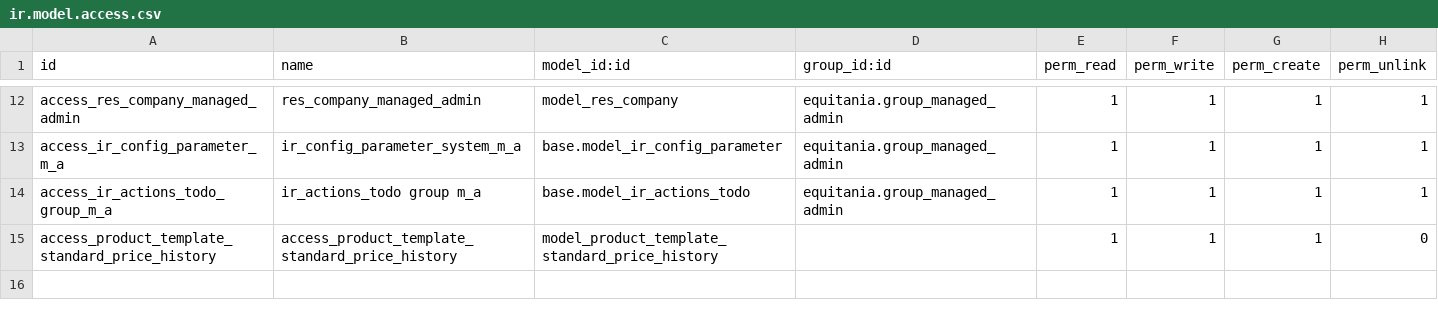
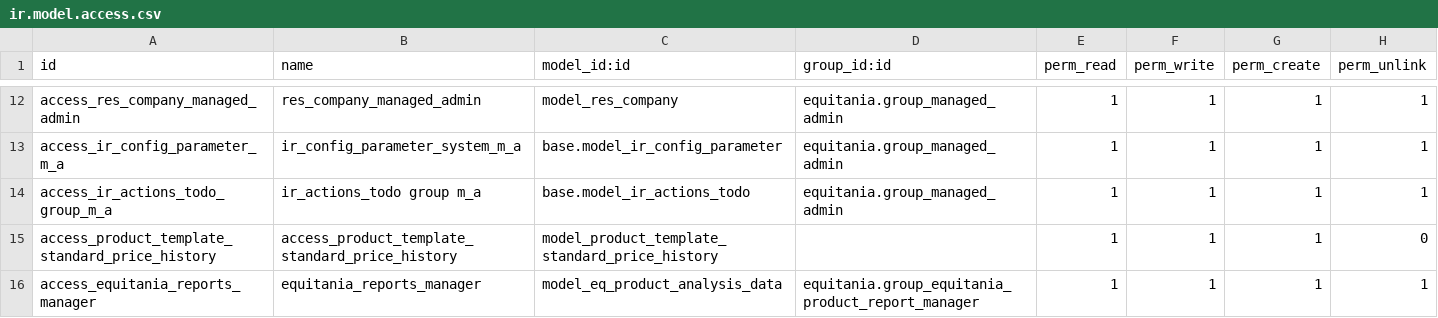
Before and after one commit to pragmasoft-de/odoo-addons, a CSV file: equitania/security/ir.model.access.csv, drawn as a sheet; only a part is shown, gaps mark what is left out.

Commit message:
[CHG] Reports für Renner/Penner von babyplus ins Modul equitania verschoben

```diff
--- a/equitania/security/ir.model.access.csv
+++ b/equitania/security/ir.model.access.csv
@@ -15 +15,2 @@ access_ir_actions_todo_group_m_a,ir_actions_todo group m_a,base.model_ir_actions
 access_product_template_standard_price_history,access_product_template_standard_price_history,model_product_template_standard_price_history,,1,1,1,0
+access_equitania_reports_manager,equitania_reports_manager,model_eq_product_analysis_data,equitania.group_equitania_product_report_manager,1,1,1,1
```
Also changed, not shown: 17 other files.
